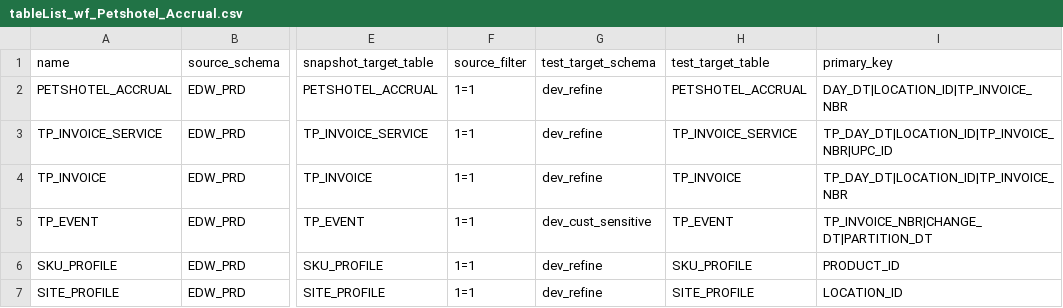
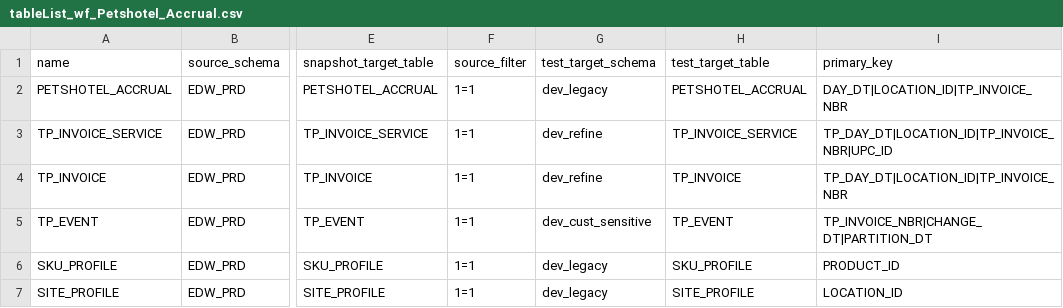
Before and after one commit to carwilki/edw_framework, a CSV file: Datalake/data_harness/tableList_wf_Petshotel_Accrual.csv, drawn as a sheet; only a part is shown, gaps mark what is left out; the diff names each change by its address in the sheet, - before the commit and + after, or states it on an @@ line.

Commit message:
change test target schema to dev_legacy

```diff
--- a/Datalake/data_harness/tableList_wf_Petshotel_Accrual.csv
+++ b/Datalake/data_harness/tableList_wf_Petshotel_Accrual.csv
-G2 (test_target_schema): dev_refine
+G2 (test_target_schema): dev_legacy
-G6:G7 (test_target_schema): dev_refine
+G6:G7 (test_target_schema): dev_legacy
```
